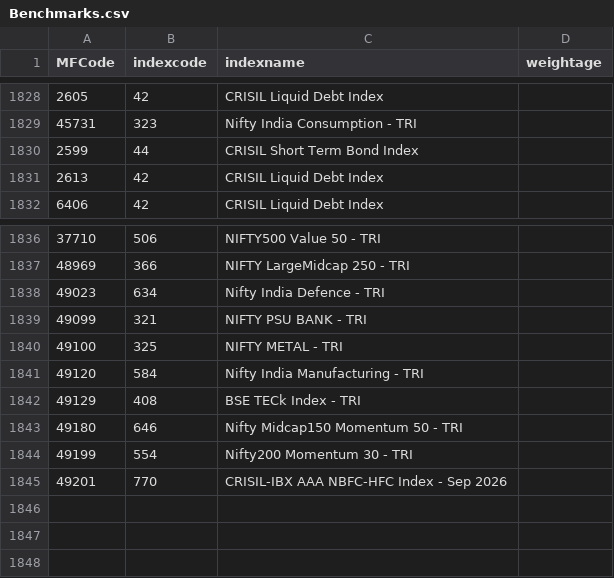
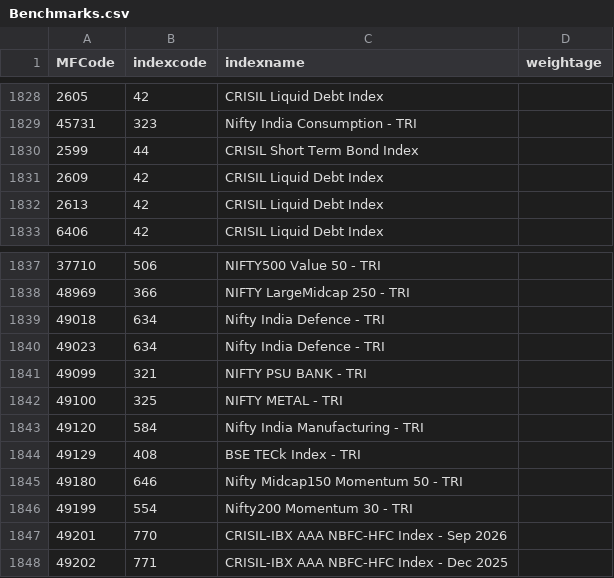
Before and after one commit to nikunjbaheti/MF-Benchmarks, a CSV file: Benchmarks.csv, drawn as a sheet; only a part is shown, gaps mark what is left out; the diff names each change by its address in the sheet, - before the commit and + after, or states it on an @@ line.

```diff
--- a/Benchmarks.csv
+++ b/Benchmarks.csv
+row 1831: 2609 | 42 | CRISIL Liquid Debt Index
+row 1839: 49018 | 634 | Nifty India Defence - TRI
+row 1848: 49202 | 771 | CRISIL-IBX AAA NBFC-HFC Index - Dec 2025
```
Also changed, not shown: 5 other files.
